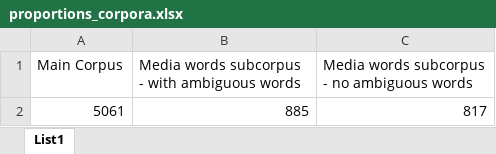
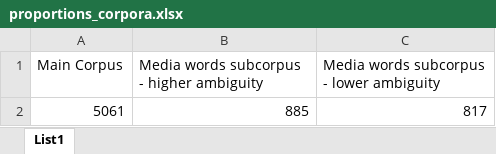
Before and after one commit to julieklimentova/le_rap_francophone, an Excel workbook: TextAnalysis/Word Frequencies/graphs/general/proportions_corpora.xlsx, sheet List1, drawn as a sheet; values as stored, in another font and other column widths than the file's, no borders; charts and pictures not drawn; the diff names each change by its address in the sheet, - before the commit and + after, or states it on an @@ line.

Commit message:
TEXT ANALYSIS
More graphs and subcorpus analysis

```diff
--- a/TextAnalysis/Word Frequencies/graphs/general/proportions_corpora.xlsx (sheet List1)
+++ b/TextAnalysis/Word Frequencies/graphs/general/proportions_corpora.xlsx (sheet List1)
-B1: Media words subcorpus - with ambiguous words
+B1: Media words subcorpus - higher ambiguity
-C1: Media words subcorpus - no ambiguous words
+C1: Media words subcorpus - lower ambiguity
```
Also changed, not shown: charts or pictures, 6 other files.
